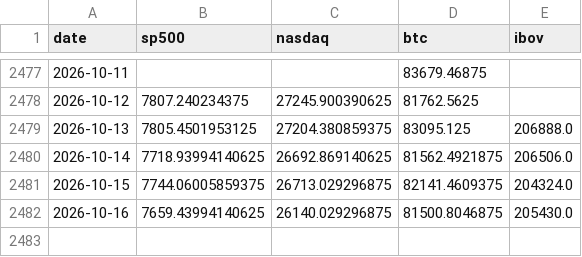
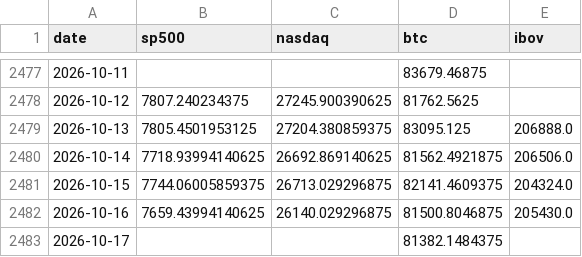
Before and after one commit to jmagomez/b3-derivatives-dashboard, a CSV file: data/markets.csv, drawn as a sheet; only a part is shown, gaps mark what is left out; the diff names each change by its address in the sheet, - before the commit and + after, or states it on an @@ line.

```diff
--- a/data/markets.csv
+++ b/data/markets.csv
+row 2483: 2026-10-17 |  |  | 81382.1484375
```
Also changed, not shown: 3 other files.
